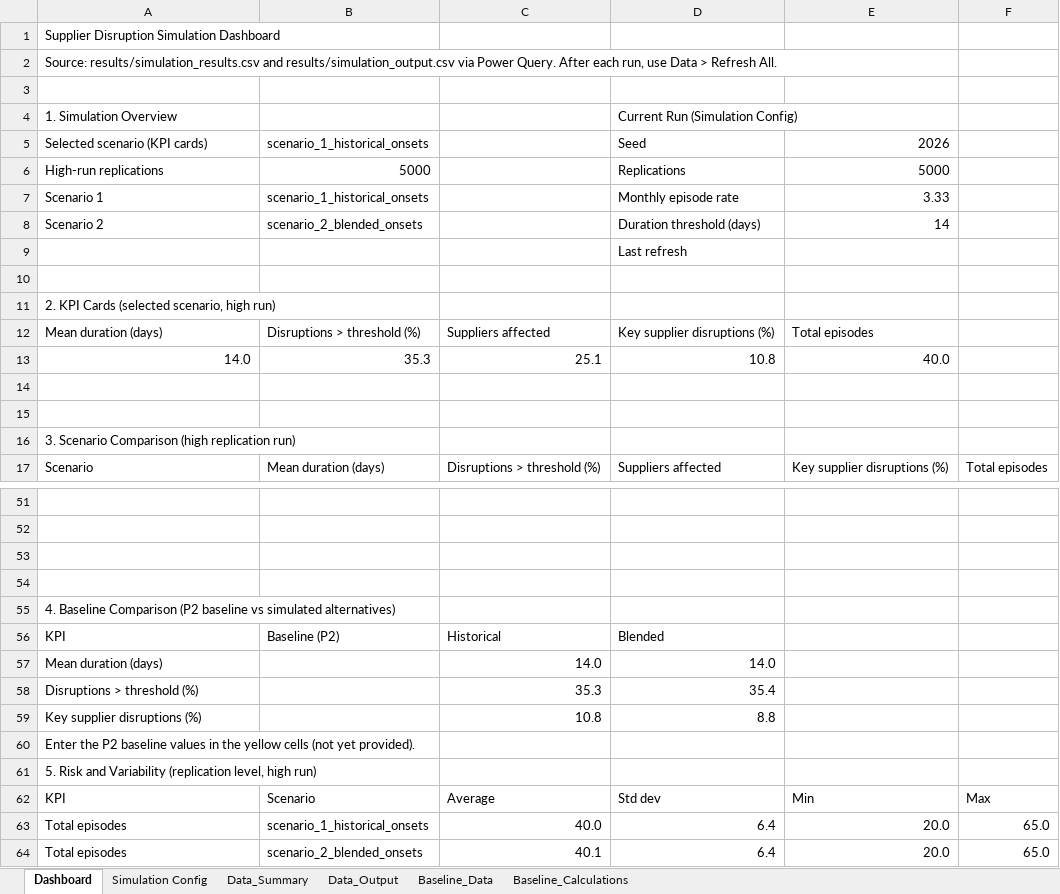
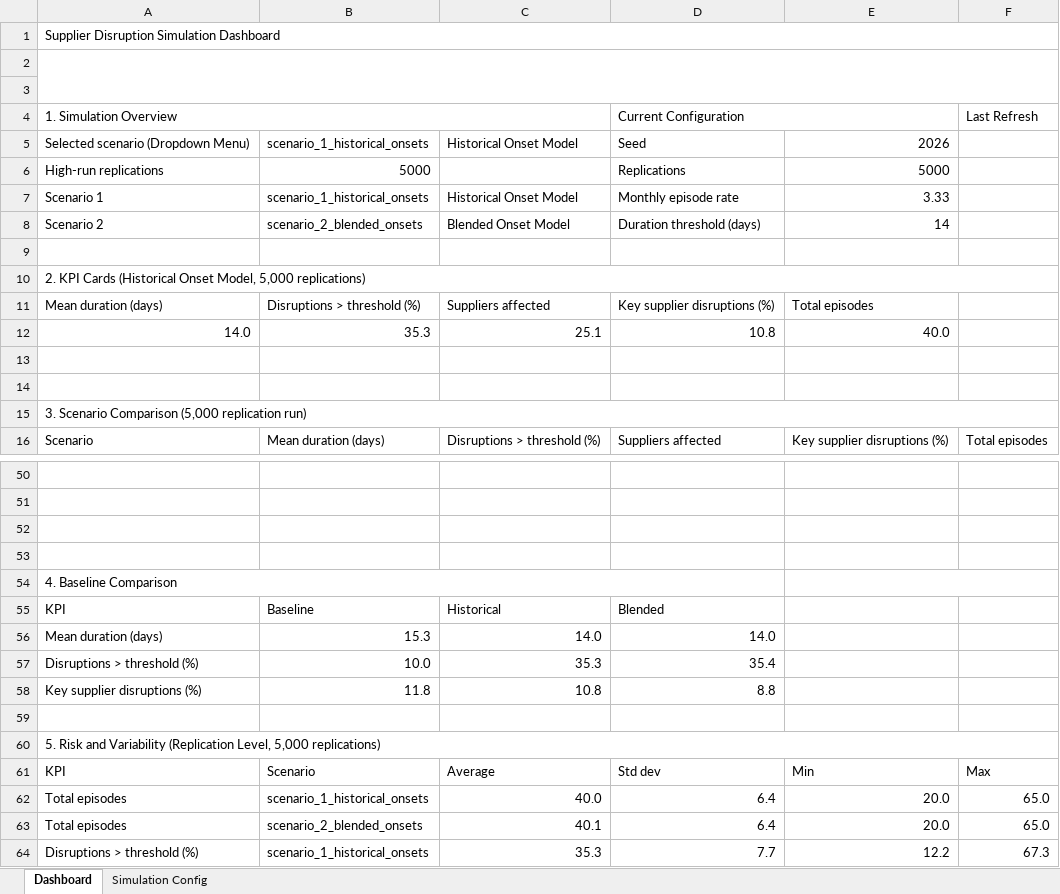
Before and after one commit to SjoerdBottema-Tech/Group_04_Python_Simulation, an Excel workbook: group04_dashboard.xlsx, sheet Dashboard, drawn as a sheet; only a part is shown, gaps mark what is left out; the shorter side is filled out with more unchanged rows; values as stored, in another font and other column widths than the file's, no cell formats; charts and pictures and conditional formats and table styles not drawn; removed rows and columns are numbered as before the commit, all else as after; the diff covers the shown part only; the diff names each change by its address in the sheet, - before the commit and + after, or states it on an @@ line.

Commit message:
dashboard_v2
baselines, graph updates, formatting changes, visual overhaul, code rework, powerquery globalization

```diff
--- a/group04_dashboard.xlsx (sheet Dashboard)
+++ b/group04_dashboard.xlsx (sheet Dashboard)
@@ sheet tab hidden: Data_Summary @@
@@ sheet tab hidden: Data_Output @@
@@ sheet tab hidden: Baseline_Data @@
@@ sheet tab hidden: Baseline_Calculations @@
+A1:F1 merged
-row 2: Source: results/simulation_results.csv and results/simulation_output.csv via Power Query. After each run, use Data > Refresh All.
+A2:F3 merged
+row 3: (empty)
+A4:C4 merged
-D4: Current Run (Simulation Config)
+D4: Current Configuration
+D4:E4 merged
-F4: (empty)
+F4: Last Refresh
-A5 (1. Simulation Overview): Selected scenario (KPI cards)
+A5 (1. Simulation Overview): Selected scenario (Dropdown Menu)
-C5: (empty)
+C5: Historical Onset Model
-C7: (empty)
+C7: Historical Onset Model
-C8: (empty)
+C8: Blended Onset Model
-row 9:  |  |  | Last refresh
-A10 (1. Simulation Overview): …KPI Cards (selected scenario, high run)
+A10 (1. Simulation Overview): …KPI Cards (Historical Onset Model, 5,000 replications)
+A10:F10 merged
-A15 (1. Simulation Overview): …Scenario Comparison (high replication run)
+A15 (1. Simulation Overview): …Scenario Comparison (5,000 replication run)
+A15:F15 merged
-A54 (1. Simulation Overview): 4. Baseline Comparison (P2 baseline vs simulated alternatives)
+A54 (1. Simulation Overview): 4. Baseline Comparison
+A54:D54 merged
+E54:F54 merged
-B55: Baseline (P2)
+B55: Baseline
-B56: (empty)
+B56: 15.3
-B57: (empty)
+B57: 10.0
-B58: (empty)
+B58: 11.8
-A59 (1. Simulation Overview): Enter the P2 baseline values in the yellow cells (not yet provided).
+A59 (1. Simulation Overview): (empty)
-A60 (1. Simulation Overview): …and Variability (replication level, high run)
+A60 (1. Simulation Overview): …and Variability (Replication Level, 5,000 replications)
+A60:F60 merged
```
Also changed, not shown: 7 removed rows, 3 edited cells and merged cells elsewhere in this sheet, sheet Simulation Config, cell formats, formulas that keep their value, charts or pictures, group04_p3_analysis.xlsx, 2 other files.
